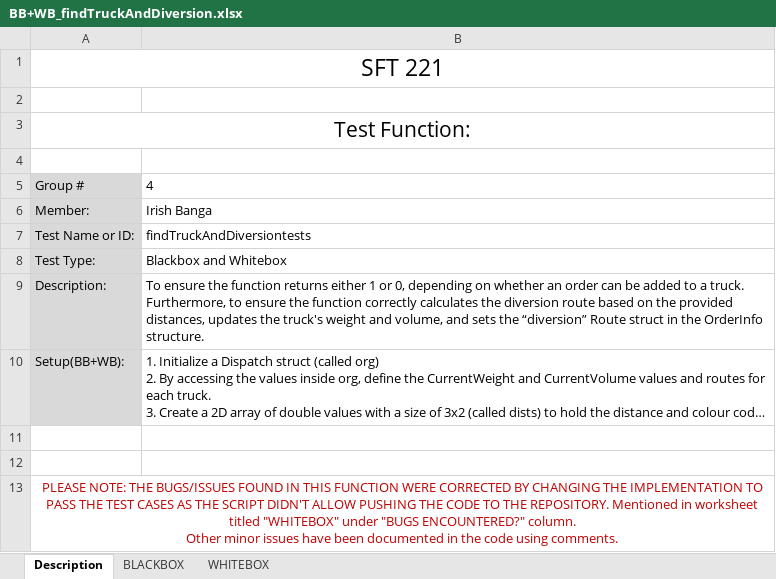
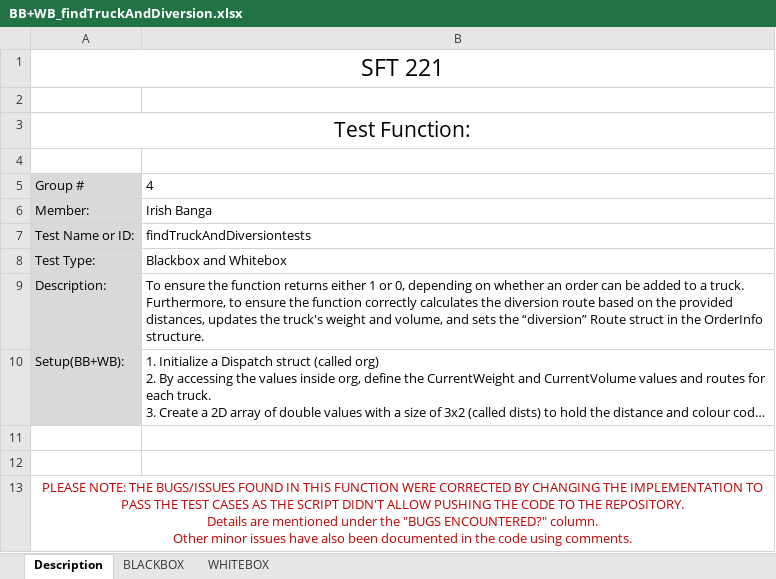
Before and after one commit to IrishBanga/DeliverySystemOptimization, an Excel workbook: Documents/Testing/TestsDocuments/BB+WB_findTruckAndDiversion.xlsx, sheet Description, drawn as a sheet; long unchanged cells end in …; values as stored, in another font and other column widths than the file's, no borders; ↵ is a line break in a cell; the diff names each change by its address in the sheet, - before the commit and + after, or states it on an @@ line.

```diff
--- a/Documents/Testing/TestsDocuments/BB+WB_findTruckAndDiversion.xlsx (sheet Description)
+++ b/Documents/Testing/TestsDocuments/BB+WB_findTruckAndDiversion.xlsx (sheet Description)
-A13: …THE REPOSITORY. Mentioned in worksheet titled "WHITEBOX" under "BUGS ENCOUNTERED?" column. ↵ Other minor issues have been documented…
+A13: …THE REPOSITORY. ↵ Details are mentioned under the "BUGS ENCOUNTERED?" column. ↵ Other minor issues have also been documented…
```
Also changed, not shown: sheet BLACKBOX.
